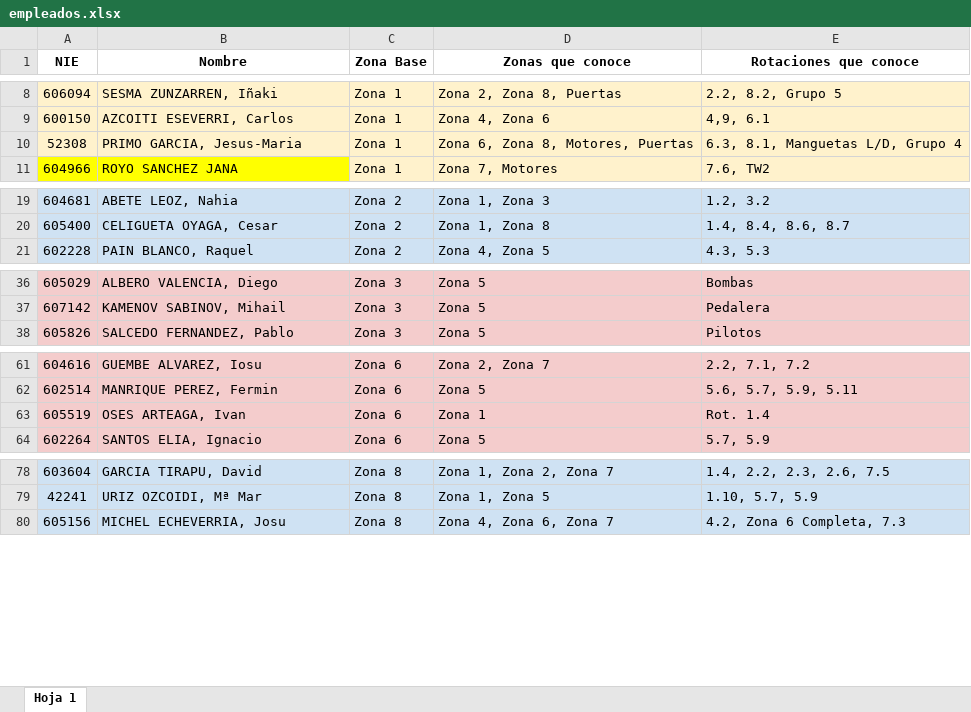
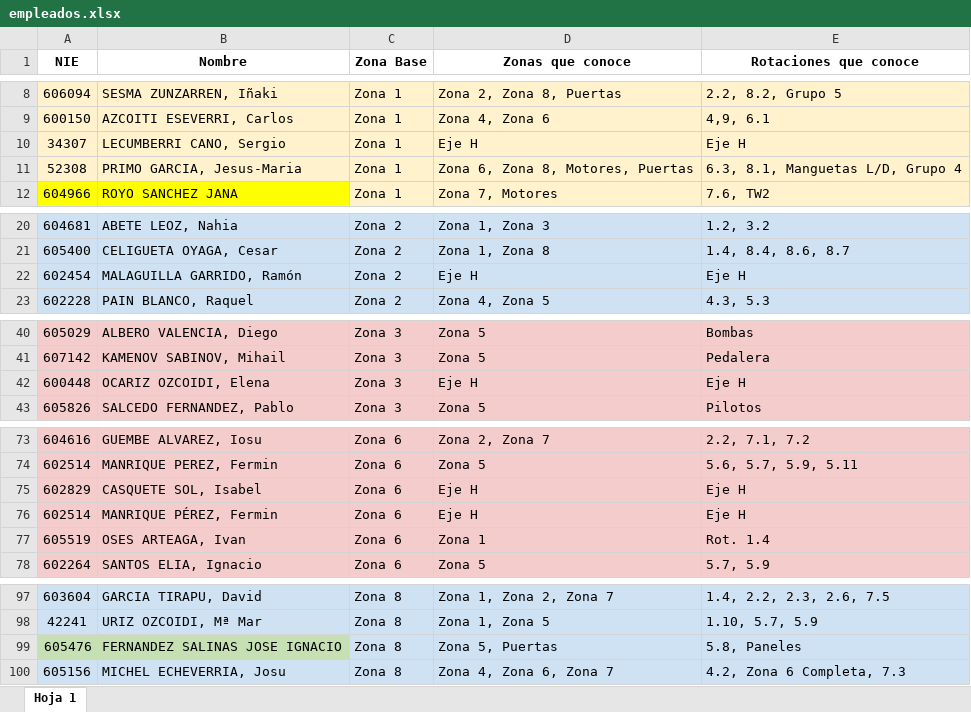
Before and after one commit to inigoullate/asignador-personal, an Excel workbook: empleados.xlsx, sheet Hoja 1, drawn as a sheet; only a part is shown, gaps mark what is left out; values as stored, in another font and other column widths than the file's, no borders; the diff covers the shown part only; the diff names each change by its address in the sheet, - before the commit and + after, or states it on an @@ line.

```diff
--- a/empleados.xlsx (sheet Hoja 1)
+++ b/empleados.xlsx (sheet Hoja 1)
+row 10: 34307 | LECUMBERRI CANO, Sergio | Zona 1 | Eje H | Eje H
+row 22: 602454 | MALAGUILLA GARRIDO, Ramón | Zona 2 | Eje H | Eje H
+row 42: 600448 | OCARIZ OZCOIDI, Elena | Zona 3 | Eje H | Eje H
+row 75: 602829 | CASQUETE SOL, Isabel | Zona 6 | Eje H | Eje H
+row 76: 602514 | MANRIQUE PÉREZ, Fermin | Zona 6 | Eje H | Eje H
+row 99: 605476 | FERNANDEZ SALINAS JOSE IGNACIO | Zona 8 | Zona 5, Puertas | 5.8, Paneles
```
Also changed, not shown: 18 added rows elsewhere in this sheet.
